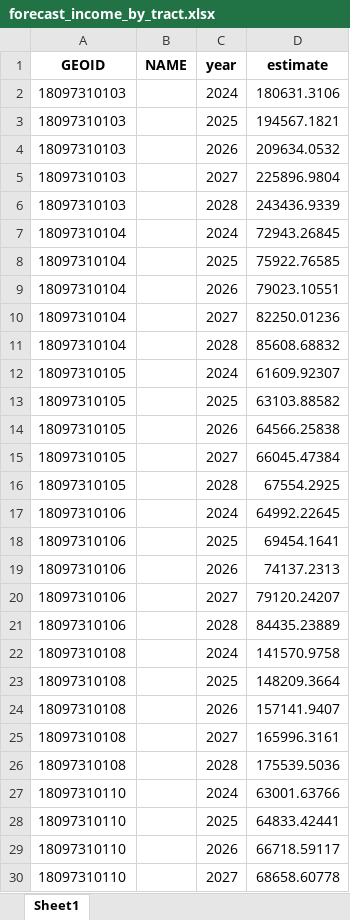
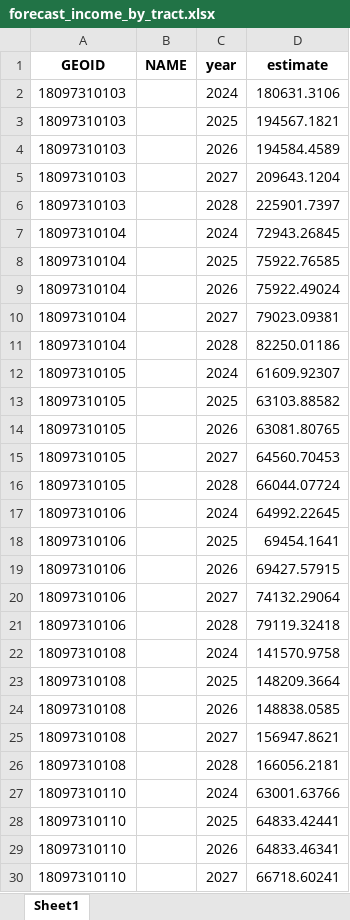
Before and after one commit to Tflaim23/gentrification-risk-index, an Excel workbook: outputs/forecast_income_by_tract.xlsx, sheet Sheet1, drawn as a sheet; only a part is shown; values as stored, in another font and other column widths than the file's, no borders; the diff covers the shown part only; the diff names each change by its address in the sheet, - before the commit and + after, or states it on an @@ line.

```diff
--- a/outputs/forecast_income_by_tract.xlsx (sheet Sheet1)
+++ b/outputs/forecast_income_by_tract.xlsx (sheet Sheet1)
-D4 (estimate): 209634.0532
+D4 (estimate): 194584.4589
-D5 (estimate): 225896.9804
+D5 (estimate): 209643.1204
-D6 (estimate): 243436.9339
+D6 (estimate): 225901.7397
-D9 (estimate): 79023.10551
+D9 (estimate): 75922.49024
-D10 (estimate): 82250.01236
+D10 (estimate): 79023.09381
-D11 (estimate): 85608.68832
+D11 (estimate): 82250.01186
-D14 (estimate): 64566.25838
+D14 (estimate): 63081.80765
-D15 (estimate): 66045.47384
+D15 (estimate): 64560.70453
-D16 (estimate): 67554.2925
+D16 (estimate): 66044.07724
-D19 (estimate): 74137.2313
+D19 (estimate): 69427.57915
-D20 (estimate): 79120.24207
+D20 (estimate): 74132.29064
-D21 (estimate): 84435.23889
+D21 (estimate): 79119.32418
-D24 (estimate): 157141.9407
+D24 (estimate): 148838.0585
-D25 (estimate): 165996.3161
+D25 (estimate): 156947.8621
-D26 (estimate): 175539.5036
+D26 (estimate): 166056.2181
-D29 (estimate): 66718.59117
+D29 (estimate): 64833.46341
-D30 (estimate): 68658.60778
+D30 (estimate): 66718.60241
```
Also changed, not shown: 40 removed rows and 787 edited cells elsewhere in this sheet, outputs/forecast_education_by_tract.xlsx, outputs/forecast_housing_pressure_by_tract.xlsx, 29 other files.
